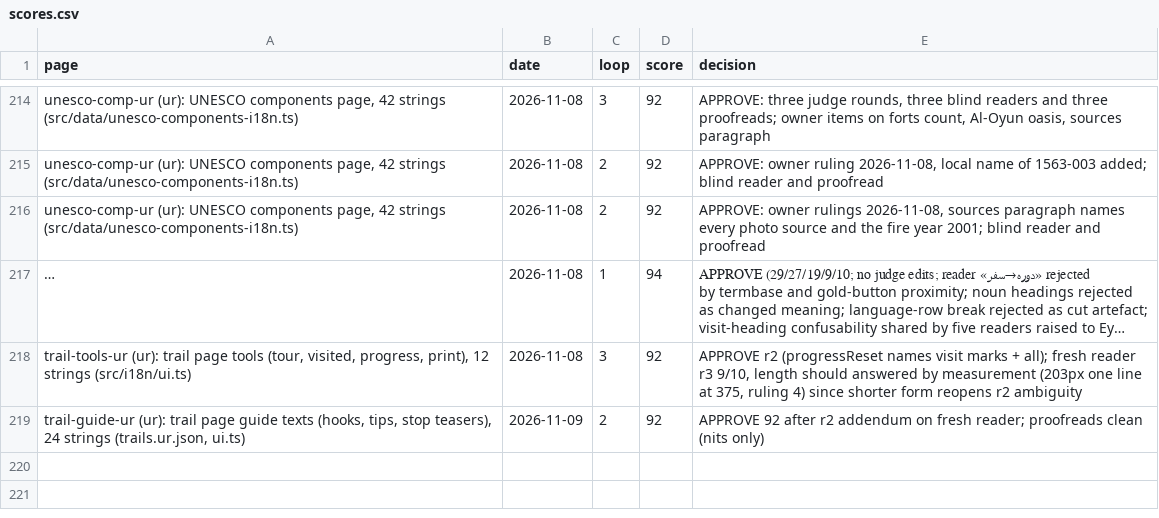
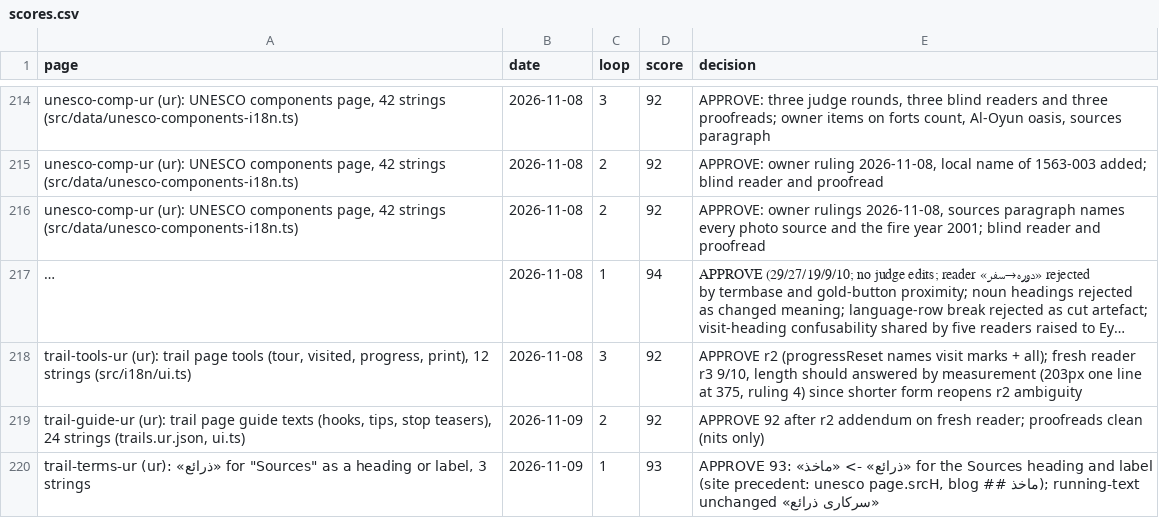
Before and after one commit to eyad62689-lab/visit-alahsa, a CSV file: ur-translation/memory/scores.csv, drawn as a sheet; only a part is shown, gaps mark what is left out; long unchanged cells end in ….

Commit message:
i18n: revise trail stop and landmark-page terms in ru, de, ur
- ru: "остановка" -> "точка маршрута" / "точка" on trail pages (labels, tour, progress, intros, tips, UNESCO note)
- de: "Seite der Sehenswürdigkeit" -> link label "Zur Sehenswürdigkeit"; running text "Seite zum Jabal al-Qarah"
- ur: Sources heading and label "ذرائع" -> "ماخذ"
- translation memory, termbase (superseded entries) and scores updated

```diff
--- a/ur-translation/memory/scores.csv
+++ b/ur-translation/memory/scores.csv
@@ -219 +219,2 @@ page,date,loop,score,decision
 "trail-guide-ur (ur): trail page guide texts (hooks, tips, stop teasers), 24 strings (trails.ur.json, ui.ts)",2026-11-09,2,92,"APPROVE 92 after r2 addendum on fresh reader; proofreads clean (nits only)"
+"trail-terms-ur (ur): «ذرائع» for ""Sources"" as a heading or label, 3 strings",2026-11-09,1,93,"APPROVE 93: «ذرائع» -> «ماخذ» for the Sources heading and label (site precedent: unesco page.srcH, blog ## ماخذ); running-text «سرکاری ذرائع» unchanged"
```
Also changed, not shown: de-translation/memory/scores.csv, ru-translation/memory/scores.csv, 10 other files.
